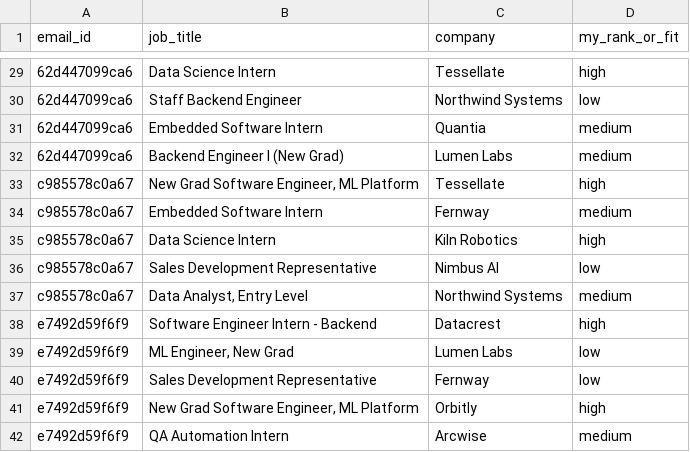
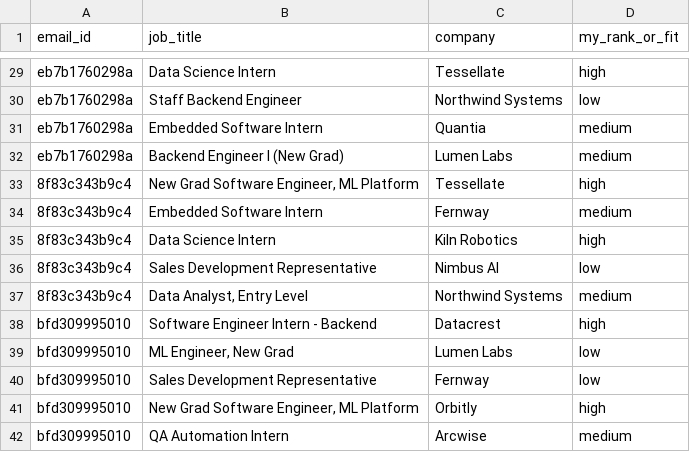
Before and after one commit to aswin215/Fossil-Filter, a CSV file: data/sample/job_gold.csv, drawn as a sheet; only a part is shown, gaps mark what is left out; the diff covers the shown part only; the diff names each change by its address in the sheet, - before the commit and + after, or states it on an @@ line.

```diff
--- a/data/sample/job_gold.csv
+++ b/data/sample/job_gold.csv
-A29:A32 (email_id): 62d447099ca6
+A29:A32 (email_id): eb7b1760298a
-A33:A37 (email_id): c985578c0a67
+A33:A37 (email_id): 8f83c343b9c4
-A38:A42 (email_id): e7492d59f6f9
+A38:A42 (email_id): bfd309995010
```
Also changed, not shown: 27 edited cells elsewhere in this file, data/sample/labels.csv, 9 other files.
